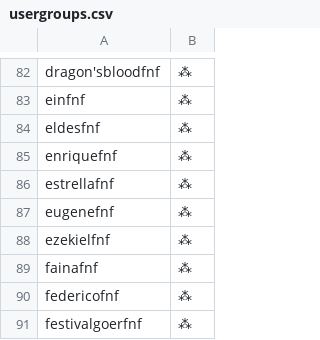
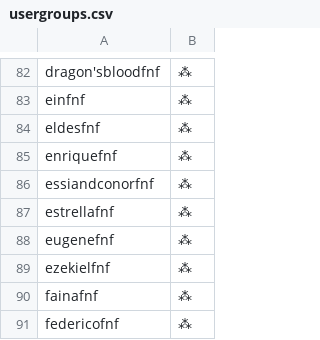
Before and after one commit to noelcerulean/pokemon-showdown, a CSV file: config/usergroups.csv, drawn as a sheet; only a part is shown, gaps mark what is left out; the shorter side is filled out with more unchanged rows.

```diff
--- a/config/usergroups.csv
+++ b/config/usergroups.csv
@@ -85,2 +85,3 @@ eldesfnf,⁂
 enriquefnf,⁂
+essiandconorfnf,⁂
 estrellafnf,⁂
```
Also changed, not shown: 2 other files.
